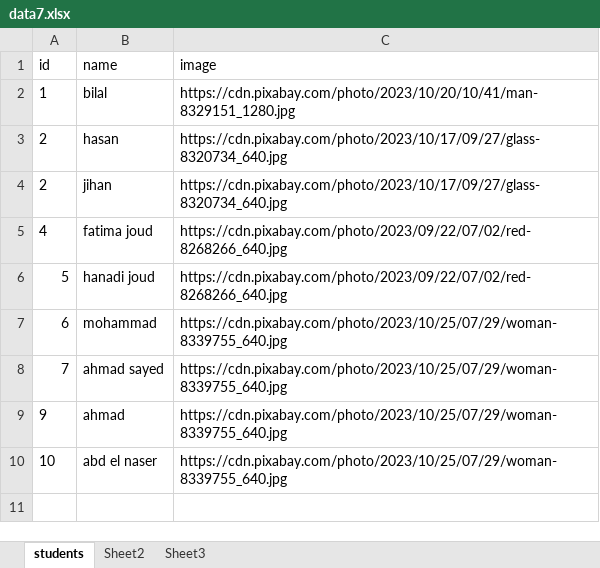
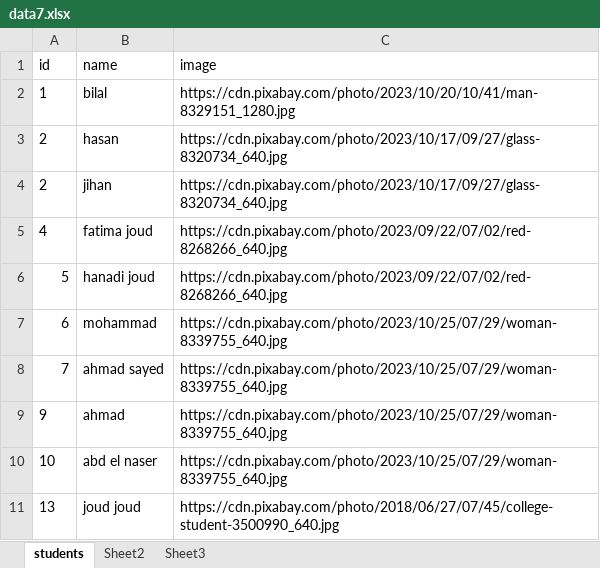
Before and after one commit to BilalKJoud/bilal, an Excel workbook: data7.xlsx, sheet students, drawn as a sheet; values as stored, in another font and other column widths than the file's, no borders; the diff names each change by its address in the sheet, - before the commit and + after, or states it on an @@ line.

Commit message:
5rd commit

```diff
--- a/data7.xlsx (sheet students)
+++ b/data7.xlsx (sheet students)
+row 11: 13 | joud joud | https://cdn.pixabay.com/photo/2018/06/27/07/45/college-student-3500990_640.jpg
```
